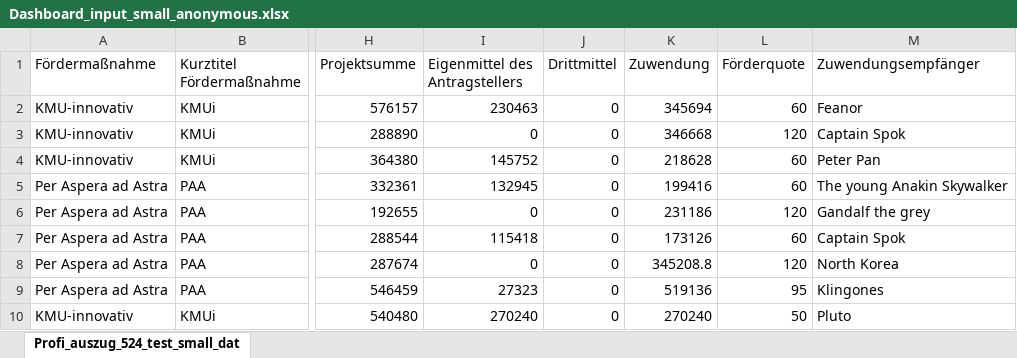
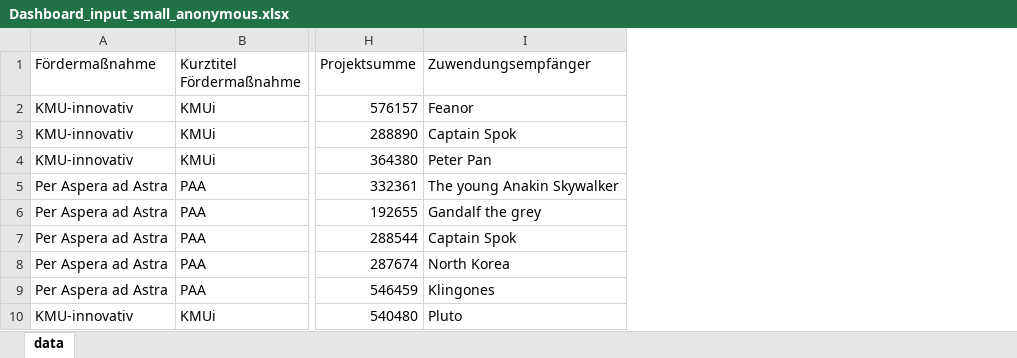
Before and after one commit to marlinarnz/network_graph, an Excel workbook: Dashboard_input_small_anonymous.xlsx, sheet data, drawn as a sheet; only a part is shown, gaps mark what is left out; values as stored, in another font and other column widths than the file's, no borders; the diff names each change by its address in the sheet, - before the commit and + after, or states it on an @@ line.

Commit message:
data update

```diff
--- a/Dashboard_input_small_anonymous.xlsx (sheet data)
+++ b/Dashboard_input_small_anonymous.xlsx (sheet data)
-sheet tab: Profi_auszug_524_test_small_dat
+sheet tab: data
-column I (Eigenmittel des Antragstellers), rows 2-10: 230463 | 0 | 145752 | 132945 | 0 | 115418 | 0 | 27323 | 270240
-column J (Drittmittel), rows 2-10: all 0
-column K (Zuwendung), rows 2-10: 345694 | 346668 | 218628 | 199416 | 231186 | 173126 | 345208.8 | 519136 | 270240
-column L (Förderquote), rows 2-10: 60 | 120 | 60 | 60 | 120 | 60 | 120 | 95 | 50
```
